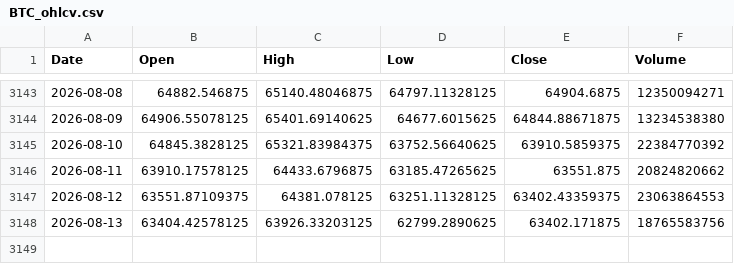
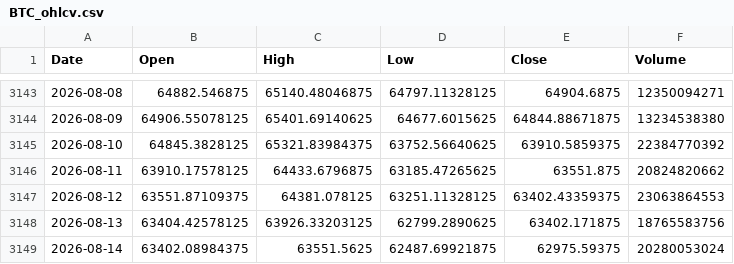
Before and after one commit to twangnhat-05/NGHIENCUUKHOAHOC, a CSV file: data/raw/BTC_ohlcv.csv, drawn as a sheet; only a part is shown, gaps mark what is left out; the diff names each change by its address in the sheet, - before the commit and + after, or states it on an @@ line.

Commit message:
chore(data): daily refresh 2026-08-16T03:06Z

```diff
--- a/data/raw/BTC_ohlcv.csv
+++ b/data/raw/BTC_ohlcv.csv
+row 3149: 2026-08-14 | 63402.08984375 | 63551.5625 | 62487.69921875 | 62975.59375 | 20280053024
```
Also changed, not shown: data/raw/GLD_ohlcv.csv, data/raw/Gold_Futures_ohlcv.csv, 6 other files.
